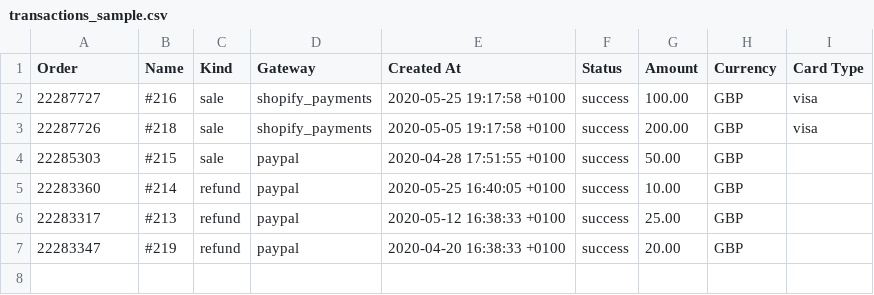
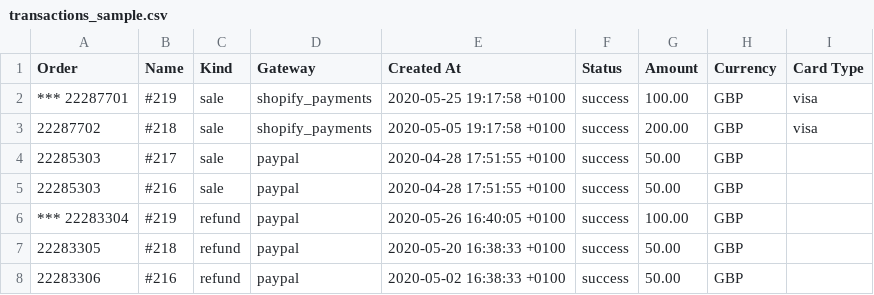
Before and after one commit to johntelforduk/shopify-analytics, a CSV file: transactions_sample.csv, drawn as a sheet.

Commit message:
Relate refunds to sales using 'Name' column.

```diff
--- a/transactions_sample.csv
+++ b/transactions_sample.csv
@@ -1,7 +1,8 @@
 Order,Name,Kind,Gateway,Created At,Status,Amount,Currency,Card Type
-22287727,#216,sale,shopify_payments,2020-05-25 19:17:58 +0100,success,100.00,GBP,visa
-22287726,#218,sale,shopify_payments,2020-05-05 19:17:58 +0100,success,200.00,GBP,visa
-22285303,#215,sale,paypal,2020-04-28 17:51:55 +0100,success,50.00,GBP,""
-22283360,#214,refund,paypal,2020-05-25 16:40:05 +0100,success,10.00,GBP,""
-22283317,#213,refund,paypal,2020-05-12 16:38:33 +0100,success,25.00,GBP,""
-22283347,#219,refund,paypal,2020-04-20 16:38:33 +0100,success,20.00,GBP,""
+*** 22287701,#219,sale,shopify_payments,2020-05-25 19:17:58 +0100,success,100.00,GBP,visa
+22287702,#218,sale,shopify_payments,2020-05-05 19:17:58 +0100,success,200.00,GBP,visa
+22285303,#217,sale,paypal,2020-04-28 17:51:55 +0100,success,50.00,GBP,""
+22285303,#216,sale,paypal,2020-04-28 17:51:55 +0100,success,50.00,GBP,""
+*** 22283304,#219,refund,paypal,2020-05-26 16:40:05 +0100,success,100.00,GBP,""
+22283305,#218,refund,paypal,2020-05-20 16:38:33 +0100,success,50.00,GBP,""
+22283306,#216,refund,paypal,2020-05-02 16:38:33 +0100,success,50.00,GBP,""
```
Also changed, not shown: 4 other files.
